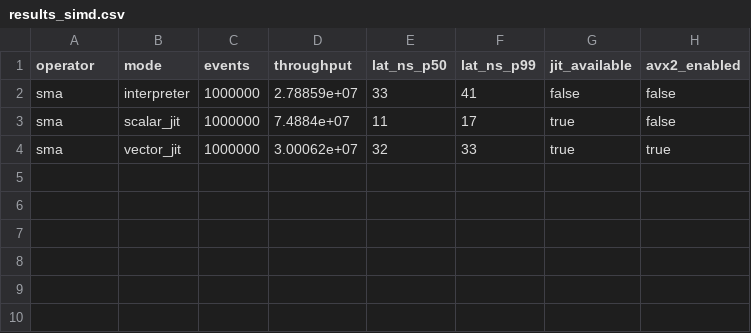
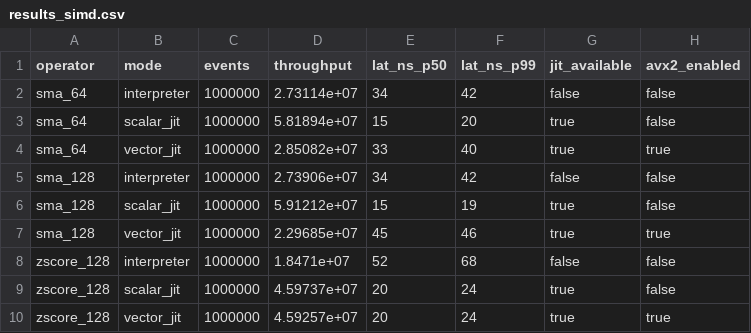
Before and after one commit to gentialiaj411/jit-signal-engine, a CSV file: bench/results_simd.csv, drawn as a sheet.

```diff
--- a/bench/results_simd.csv
+++ b/bench/results_simd.csv
@@ -1,4 +1,10 @@
 operator,mode,events,throughput,lat_ns_p50,lat_ns_p99,jit_available,avx2_enabled
-sma,interpreter,1000000,2.78859e+07,33,41,false,false
-sma,scalar_jit,1000000,7.4884e+07,11,17,true,false
-sma,vector_jit,1000000,3.00062e+07,32,33,true,true
+sma_64,interpreter,1000000,2.73114e+07,34,42,false,false
+sma_64,scalar_jit,1000000,5.81894e+07,15,20,true,false
+sma_64,vector_jit,1000000,2.85082e+07,33,40,true,true
+sma_128,interpreter,1000000,2.73906e+07,34,42,false,false
+sma_128,scalar_jit,1000000,5.91212e+07,15,19,true,false
+sma_128,vector_jit,1000000,2.29685e+07,45,46,true,true
+zscore_128,interpreter,1000000,1.8471e+07,52,68,false,false
+zscore_128,scalar_jit,1000000,4.59737e+07,20,24,true,false
+zscore_128,vector_jit,1000000,4.59257e+07,20,24,true,true
```
Also changed, not shown: 41 other files.
